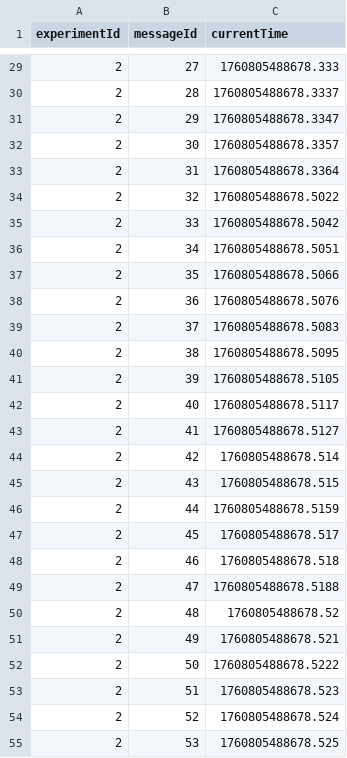
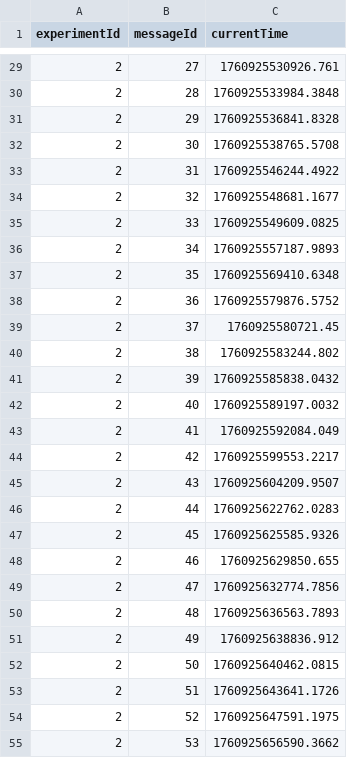
Before and after one commit to CarlosRodriguez260/Networks-Project-2, a CSV file: experiment_outputs/experiment2.csv, drawn as a sheet; only a part is shown, gaps mark what is left out; the diff covers the shown part only.

```diff
--- a/experiment_outputs/experiment2.csv
+++ b/experiment_outputs/experiment2.csv
@@ -29,27 +29,27 @@ experimentId,messageId,currentTime
-2,27,1760805488678.333
-2,28,1760805488678.3337
-2,29,1760805488678.3347
-2,30,1760805488678.3357
-2,31,1760805488678.3364
-2,32,1760805488678.5022
-2,33,1760805488678.5042
-2,34,1760805488678.5051
-2,35,1760805488678.5066
-2,36,1760805488678.5076
-2,37,1760805488678.5083
-2,38,1760805488678.5095
-2,39,1760805488678.5105
-2,40,1760805488678.5117
-2,41,1760805488678.5127
-2,42,1760805488678.514
-2,43,1760805488678.515
-2,44,1760805488678.5159
-2,45,1760805488678.517
-2,46,1760805488678.518
-2,47,1760805488678.5188
-2,48,1760805488678.52
-2,49,1760805488678.521
-2,50,1760805488678.5222
-2,51,1760805488678.523
-2,52,1760805488678.524
-2,53,1760805488678.525
+2,27,1760925530926.761
+2,28,1760925533984.3848
+2,29,1760925536841.8328
+2,30,1760925538765.5708
+2,31,1760925546244.4922
+2,32,1760925548681.1677
+2,33,1760925549609.0825
+2,34,1760925557187.9893
+2,35,1760925569410.6348
+2,36,1760925579876.5752
+2,37,1760925580721.45
+2,38,1760925583244.802
+2,39,1760925585838.0432
+2,40,1760925589197.0032
+2,41,1760925592084.049
+2,42,1760925599553.2217
+2,43,1760925604209.9507
+2,44,1760925622762.0283
+2,45,1760925625585.9326
+2,46,1760925629850.655
+2,47,1760925632774.7856
+2,48,1760925636563.7893
+2,49,1760925638836.912
+2,50,1760925640462.0815
+2,51,1760925643641.1726
+2,52,1760925647591.1975
+2,53,1760925656590.3662
```
Also changed, not shown: 73 edited cells elsewhere in this file, experiment_outputs/experiment1.csv, 2 other files.
